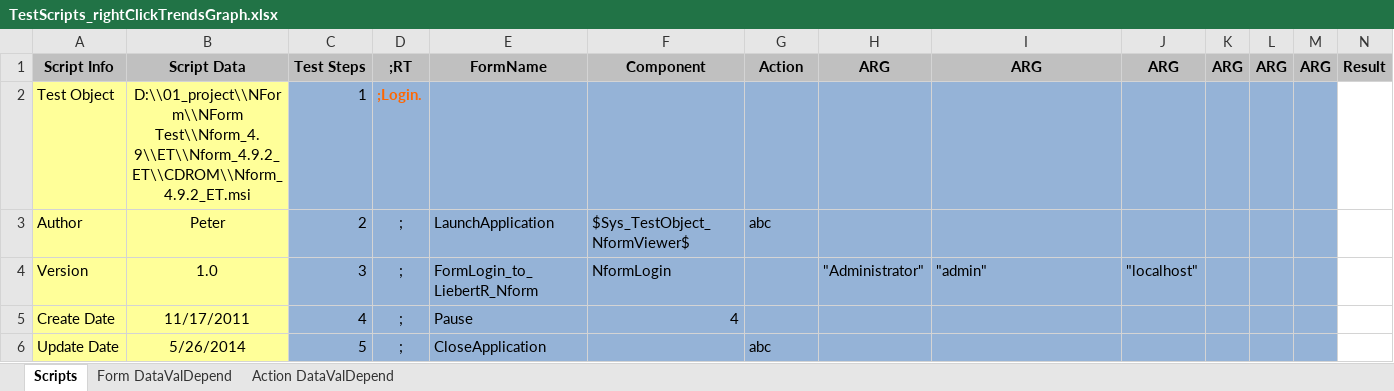
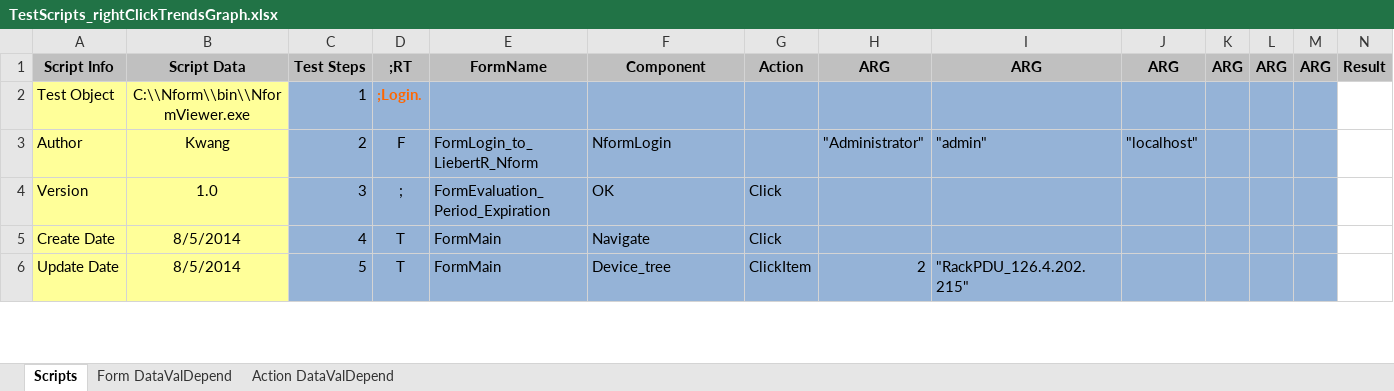
Before and after one commit to YouwenYao/NformTestMain, an Excel workbook: NformTester/NformTester/Keywordscripts/TestScripts_rightClickTrendsGraph.xlsx, sheet Scripts, drawn as a sheet; only a part is shown; values as stored, in another font and other column widths than the file's, no borders; conditional formats not drawn; 1 other sheet too large or unreadable and not compared; the diff covers the shown part only; the diff names each change by its address in the sheet, - before the commit and + after, or states it on an @@ line.

Commit message:
DEF5122 - Click anywhere with coordinate - right and left click with x and y coordinates

```diff
--- a/NformTester/NformTester/Keywordscripts/TestScripts_rightClickTrendsGraph.xlsx (sheet Scripts)
+++ b/NformTester/NformTester/Keywordscripts/TestScripts_rightClickTrendsGraph.xlsx (sheet Scripts)
-B2: D:\\01_project\\NForm\\NForm Test\\Nform_4.9\\ET\\Nform_4.9.2_ET\\CDROM\\Nform_4.9.2_ET.msi
+B2: C:\\Nform\\bin\\NformViewer.exe
-B3: Peter
+B3: Kwang
-D3: ;
+D3: F
-E3: LaunchApplication
+E3: FormLogin_to_LiebertR_Nform
-F3: $Sys_TestObject_NformViewer$
+F3: NformLogin
-G3: abc
+G3: (empty)
-H3: (empty)
+H3: "Administrator"
-I3: (empty)
+I3: "admin"
-J3: (empty)
+J3: "localhost"
-E4: FormLogin_to_LiebertR_Nform
+E4: FormEvaluation_Period_Expiration
-F4: NformLogin
+F4: OK
-G4:G5: (empty)
+G4:G5: Click
-H4: "Administrator"
+H4: (empty)
-I4: "admin"
+I4: (empty)
-J4: "localhost"
+J4: (empty)
-B5: 11/17/2011
+B5: 8/5/2014
-D5:D6: ;
+D5:D6: T
-E5: Pause
+E5: FormMain
-F5: 4
+F5: Navigate
-B6: 5/26/2014
+B6: 8/5/2014
-E6: CloseApplication
+E6: FormMain
-F6: (empty)
+F6: Device_tree
-G6: abc
+G6: ClickItem
-H6: (empty)
+H6: 2
-I6: (empty)
+I6: "RackPDU_126.4.202.215"
```
Also changed, not shown: 2 added rows, 2 removed rows, 56 edited cells and cell formats elsewhere in this sheet, 1 other file.
